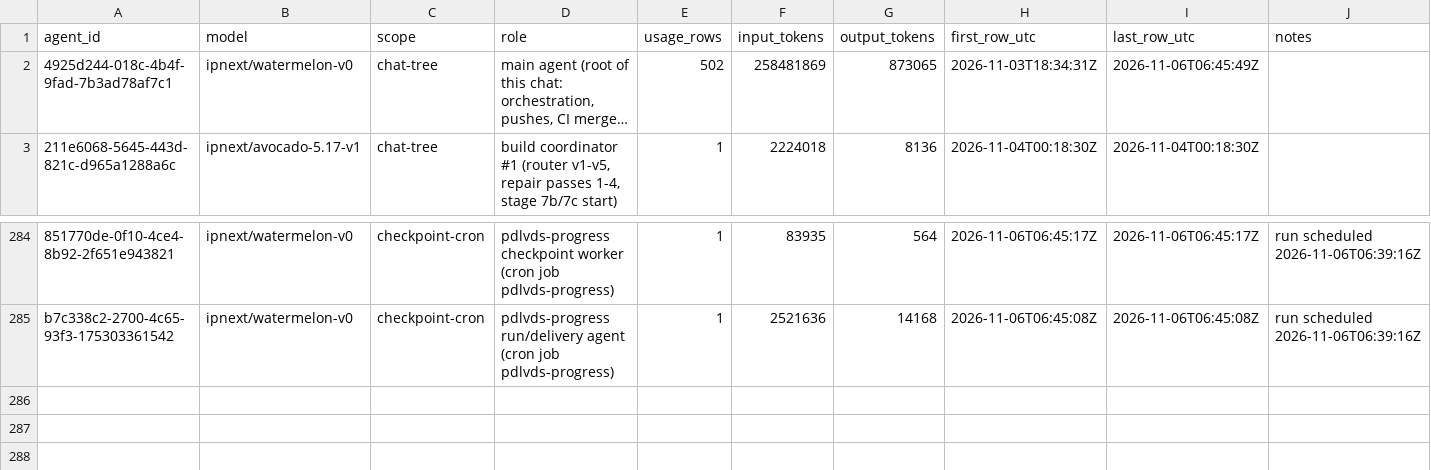
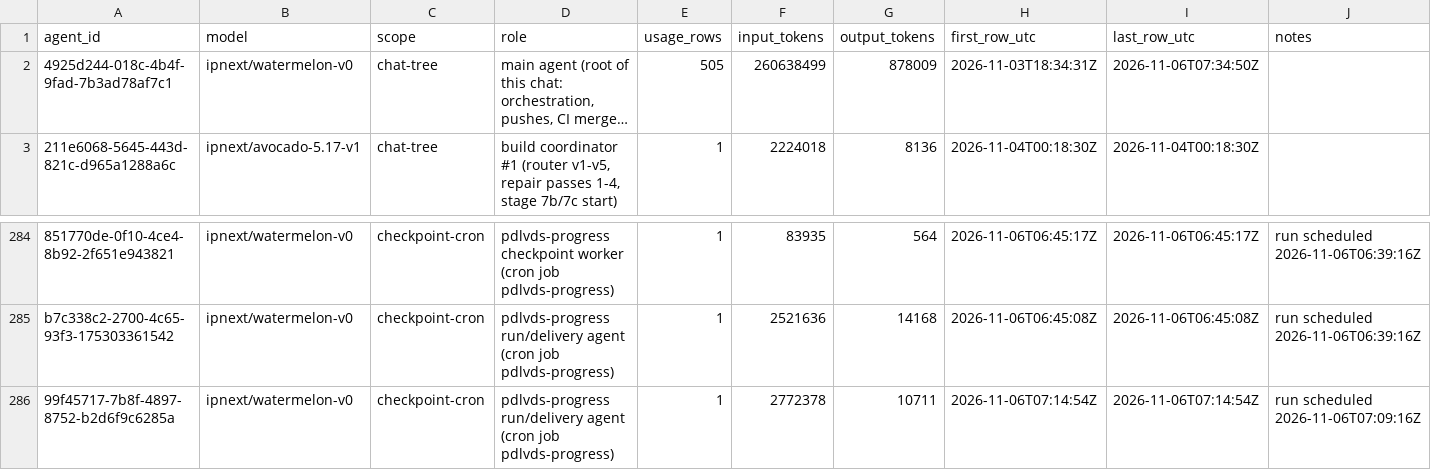
Before and after one commit to sneakers-the-rat/lvds-receiver-official, a CSV file: metrics/agents.csv, drawn as a sheet; only a part is shown, gaps mark what is left out; long unchanged cells end in …; the diff names each change by its address in the sheet, - before the commit and + after, or states it on an @@ line.

```diff
--- a/metrics/agents.csv
+++ b/metrics/agents.csv
-E2 (usage_rows): 502
+E2 (usage_rows): 505
-F2 (input_tokens): 258481869
+F2 (input_tokens): 260638499
-G2 (output_tokens): 873065
+G2 (output_tokens): 878009
-I2 (last_row_utc): 2026-11-06T06:45:49Z
+I2 (last_row_utc): 2026-11-06T07:34:50Z
+row 286: 99f45717-7b8f-4897-8752-b2d6f9c6285a | ipnext/watermelon-v0 | checkpoint-cron | pdlvds-progress run/delivery agent (cron job pdlvds-progress) | 1 | 2772378 | 10711 | 2026-11-06T07:14:54Z | 2026-11-06T07:14:54Z | run scheduled 2026-11-06T07:09:16Z
```
Also changed, not shown: metrics/commit_alignment.csv, metrics/cost_summary.csv, 3 other files.
